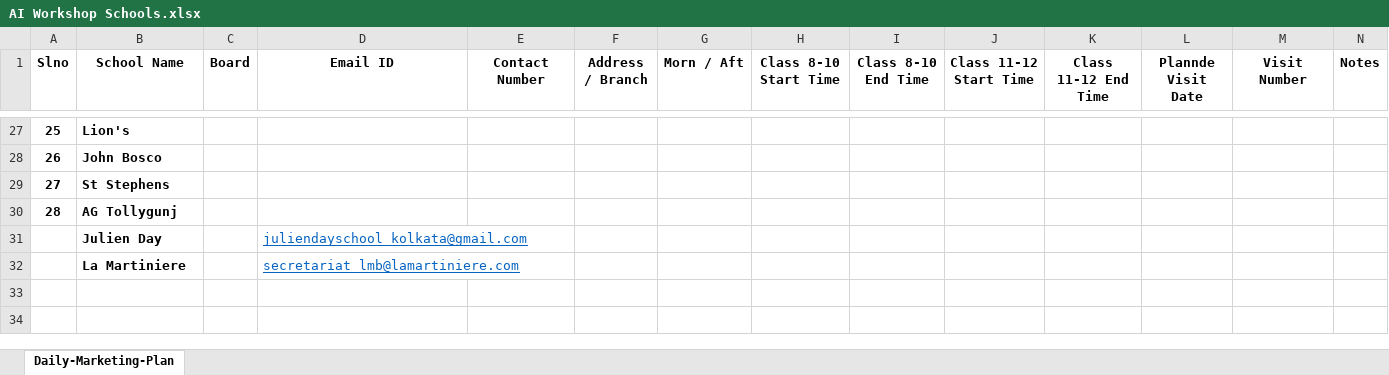
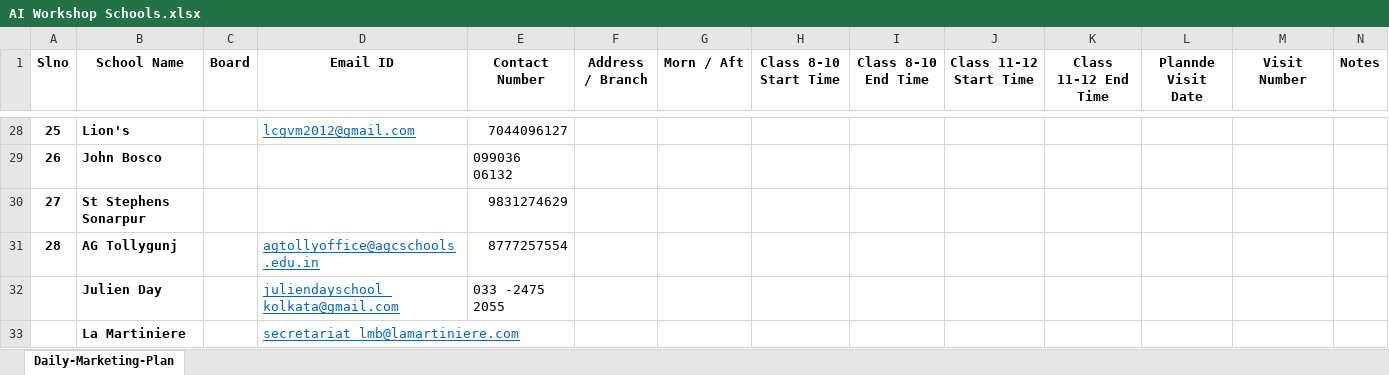
Before and after one commit to anodiamadm/Docs, an Excel workbook: Offline/BusinessManagement/Marketing/AI marketing/AI Workshop Schools.xlsx, sheet Daily-Marketing-Plan, drawn as a sheet; only a part is shown, gaps mark what is left out; values as stored, in another font and other column widths than the file's, no borders; removed rows and columns are numbered as before the commit, all else as after; rows hold the shown columns only; the diff covers the shown part only; the diff names each change by its address in the sheet, - before the commit and + after, or states it on an @@ line.

```diff
--- a/Offline/BusinessManagement/Marketing/AI marketing/AI Workshop Schools.xlsx (sheet Daily-Marketing-Plan)
+++ b/Offline/BusinessManagement/Marketing/AI marketing/AI Workshop Schools.xlsx (sheet Daily-Marketing-Plan)
-D28 (Email ID): (empty)
+D28 (Email ID): lcgvm2012@gmail.com
-E28 (Contact Number): (empty)
+E28 (Contact Number): 7044096127
-E29 (Contact Number): (empty)
+E29 (Contact Number): 099036 06132
-row 29: 27 | St Stephens
+row 30: 27 | St Stephens Sonarpur |  |  | 9831274629
-D31 (Email ID): (empty)
+D31 (Email ID): agtollyoffice@agcschools.edu.in
-E31 (Contact Number): (empty)
+E31 (Contact Number): 8777257554
-E32 (Contact Number): (empty)
+E32 (Contact Number): 033 -2475 2055
```
Also changed, not shown: 2 added rows, 1 removed row and 30 edited cells elsewhere in this sheet.
